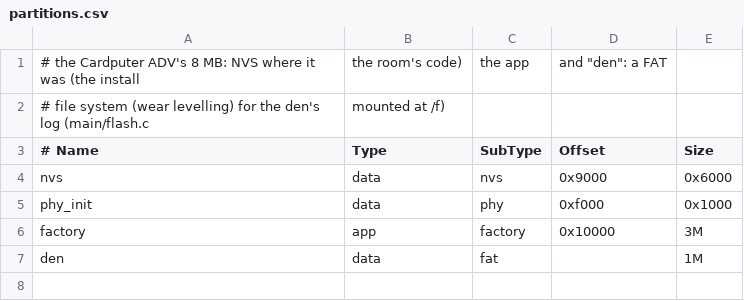
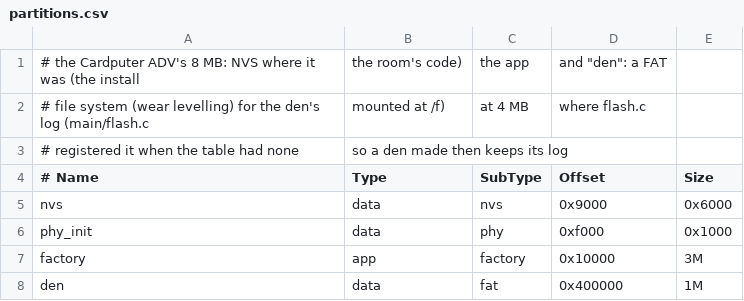
Before and after one commit to chee/ermine, a CSV file: playground/cardputer/partitions.csv, drawn as a sheet; addresses are those after the commit; the diff names each change by its address in the sheet, - before the commit and + after, or states it on an @@ line.

```diff
--- a/playground/cardputer/partitions.csv
+++ b/playground/cardputer/partitions.csv
-C2 (SubType): (empty)
+C2 (SubType): at 4 MB
-D2 (Offset): (empty)
+D2 (Offset): where flash.c
+row 3: # registered it when the table had none | so a den made then keeps its log
-D8 (Offset): (empty)
+D8 (Offset): 0x400000
```
Also changed, not shown: 36 other files.
